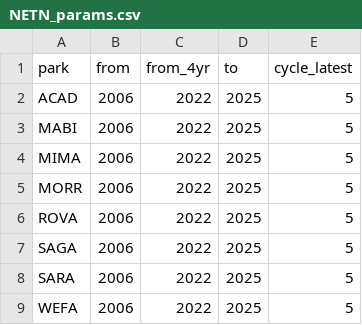
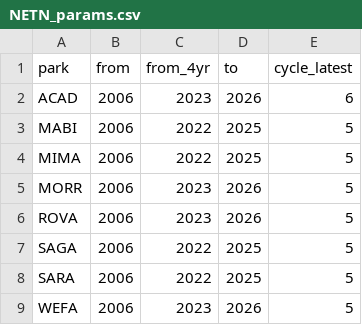
Before and after one commit to KateMMiller/forestSummaries, a CSV file: NETN_params.csv, drawn as a sheet.

Commit message:
updated for NETN 2026

```diff
--- a/NETN_params.csv
+++ b/NETN_params.csv
@@ -1,9 +1,9 @@
 park,from,from_4yr,to,cycle_latest
-ACAD,2006,2022,2025,5
+ACAD,2006,2023,2026,6
 MABI,2006,2022,2025,5
 MIMA,2006,2022,2025,5
-MORR,2006,2022,2025,5
-ROVA,2006,2022,2025,5
+MORR,2006,2023,2026,5
+ROVA,2006,2023,2026,5
 SAGA,2006,2022,2025,5
 SARA,2006,2022,2025,5
-WEFA,2006,2022,2025,5
+WEFA,2006,2023,2026,5
```
Also changed, not shown: 5 other files.
